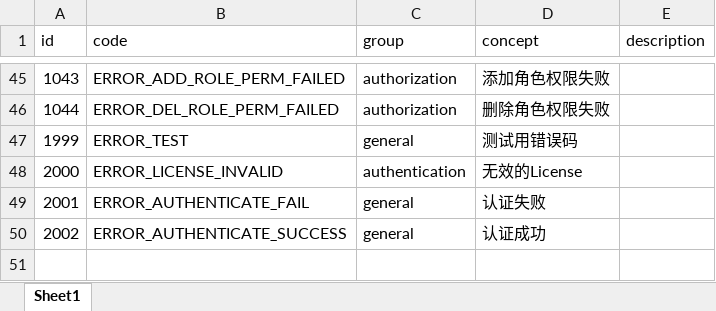
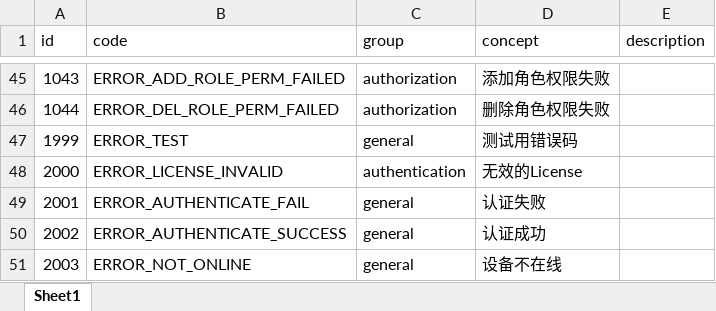
Before and after one commit to internaldevelop/vulner_cloud, an Excel workbook: system_code/src/main/resources/ErrorCode.xlsx, sheet Sheet1, drawn as a sheet; only a part is shown, gaps mark what is left out; values as stored, in another font and other column widths than the file's, no borders; the diff names each change by its address in the sheet, - before the commit and + after, or states it on an @@ line.

```diff
--- a/system_code/src/main/resources/ErrorCode.xlsx (sheet Sheet1)
+++ b/system_code/src/main/resources/ErrorCode.xlsx (sheet Sheet1)
+row 51: 2003 | ERROR_NOT_ONLINE | general | 设备不在线
```
Also changed, not shown: 10 other files.
